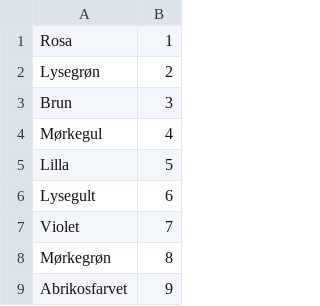
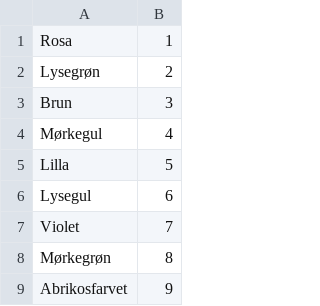
Before and after one commit to StKnudsen/SEP3-Java, a CSV file: Database/Farver.csv, drawn as a sheet; only a part is shown.

```diff
--- a/Database/Farver.csv
+++ b/Database/Farver.csv
@@ -5,3 +5,3 @@ Mørkegul,4
 Lilla,5
-Lysegult,6
+Lysegul,6
 Violet,7
```
Also changed, not shown: 5 other files.
